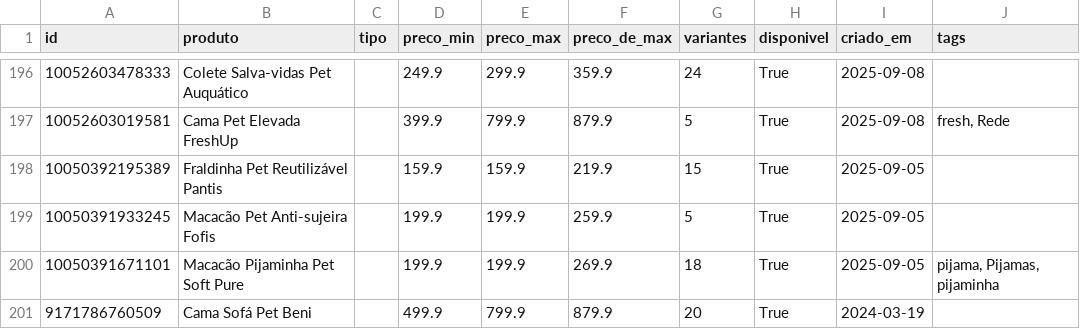
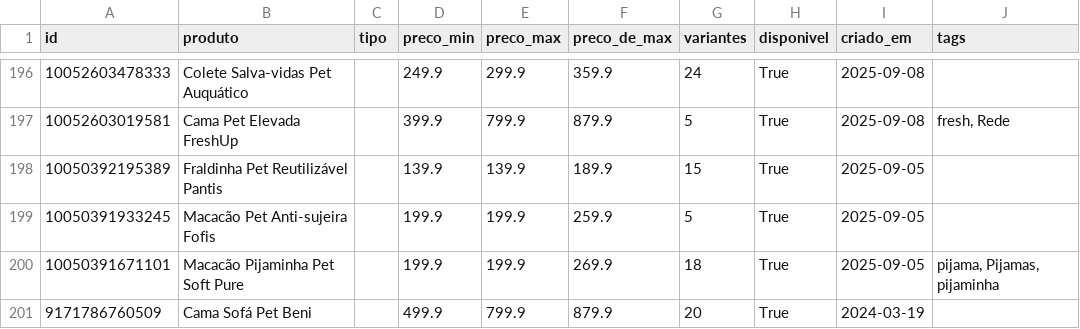
Before and after one commit to helioncontato1-coder/coletor-dados, a CSV file: dados/lojas/casapetloja.com.csv, drawn as a sheet; only a part is shown, gaps mark what is left out; the diff names each change by its address in the sheet, - before the commit and + after, or states it on an @@ line.

```diff
--- a/dados/lojas/casapetloja.com.csv
+++ b/dados/lojas/casapetloja.com.csv
-D198 (preco_min): 159.9
+D198 (preco_min): 139.9
-E198 (preco_max): 159.9
+E198 (preco_max): 139.9
-F198 (preco_de_max): 219.9
+F198 (preco_de_max): 189.9
```
Also changed, not shown: dados/lojas/br-sparkpaws.com.csv, dados/lojas/mudancas.csv, 3 other files.
